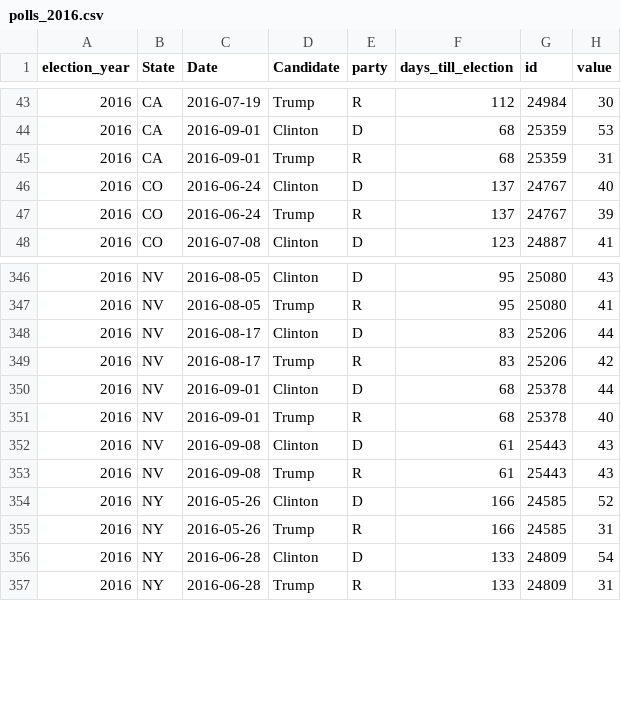
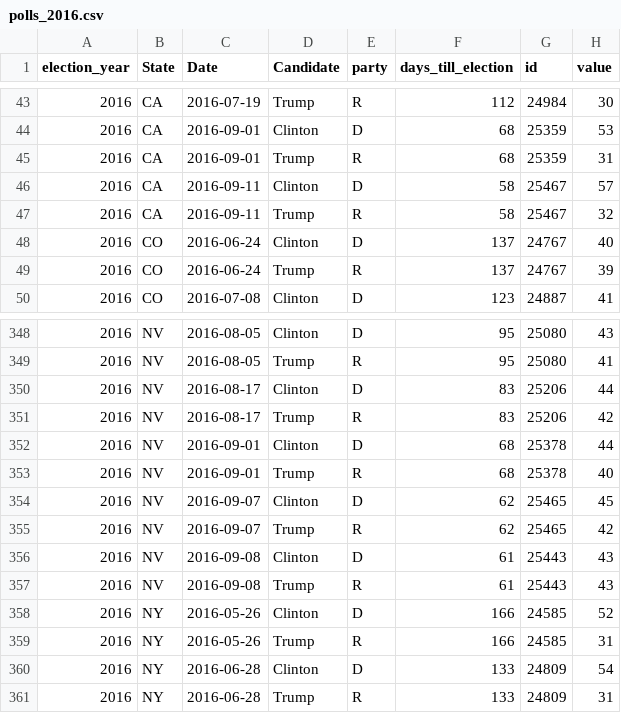
Before and after one commit to elliottevans/election-forecasts, a CSV file: polls/polls_2016.csv, drawn as a sheet; only a part is shown, gaps mark what is left out; the diff names each change by its address in the sheet, - before the commit and + after, or states it on an @@ line.

```diff
--- a/polls/polls_2016.csv
+++ b/polls/polls_2016.csv
+row 46: 2016 | CA | 2016-09-11 | Clinton | D | 58 | 25467 | 57
+row 47: 2016 | CA | 2016-09-11 | Trump | R | 58 | 25467 | 32
+row 354: 2016 | NV | 2016-09-07 | Clinton | D | 62 | 25465 | 45
+row 355: 2016 | NV | 2016-09-07 | Trump | R | 62 | 25465 | 42
```
Also changed, not shown: forecasts/national_forecasts.csv, polls/polls_total.csv, 10 other files.
